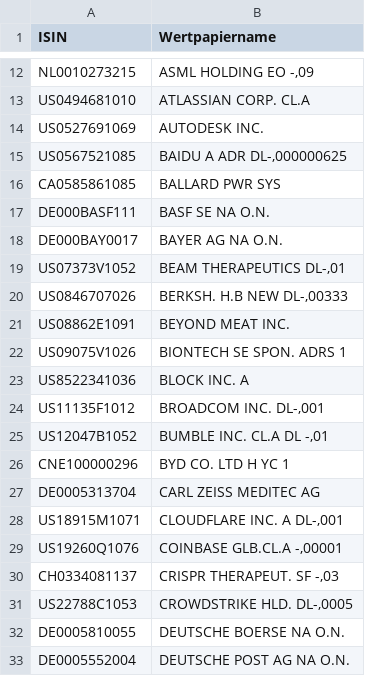
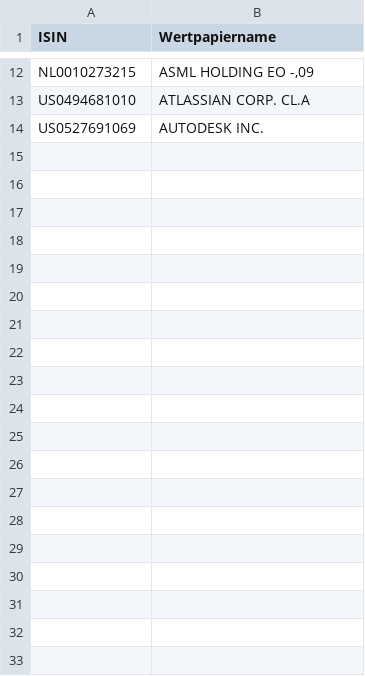
Before and after one commit to jakobreinhardt/portfolio_assistant, a CSV file: data/portfolio.csv, drawn as a sheet; only a part is shown, gaps mark what is left out; the diff covers the shown part only.

```diff
--- a/data/portfolio.csv
+++ b/data/portfolio.csv
@@ -14,20 +14 @@ US0494681010;ATLASSIAN CORP. CL.A
 US0527691069;AUTODESK INC.
-US0567521085;BAIDU A ADR DL-,000000625
-CA0585861085;BALLARD PWR SYS
-DE000BASF111;BASF SE NA O.N.
-DE000BAY0017;BAYER AG NA O.N.
-US07373V1052;BEAM THERAPEUTICS  DL-,01
-US0846707026;BERKSH. H.B NEW DL-,00333
-US08862E1091;BEYOND MEAT INC.
-US09075V1026;BIONTECH SE SPON. ADRS 1
-US8522341036;BLOCK INC. A
-US11135F1012;BROADCOM INC.     DL-,001
-US12047B1052;BUMBLE INC. CL.A  DL -,01
-CNE100000296;BYD CO. LTD H        YC 1
-DE0005313704;CARL ZEISS MEDITEC AG
-US18915M1071;CLOUDFLARE INC. A DL-,001
-US19260Q1076;COINBASE GLB.CL.A -,00001
-CH0334081137;CRISPR THERAPEUT. SF -,03
-US22788C1053;CROWDSTRIKE HLD. DL-,0005
-DE0005810055;DEUTSCHE BOERSE NA O.N.
-DE0005552004;DEUTSCHE POST AG NA O.N.
```
Also changed, not shown: 63 removed rows elsewhere in this file, data/portfolio_with_ticker.csv, 3 other files.
